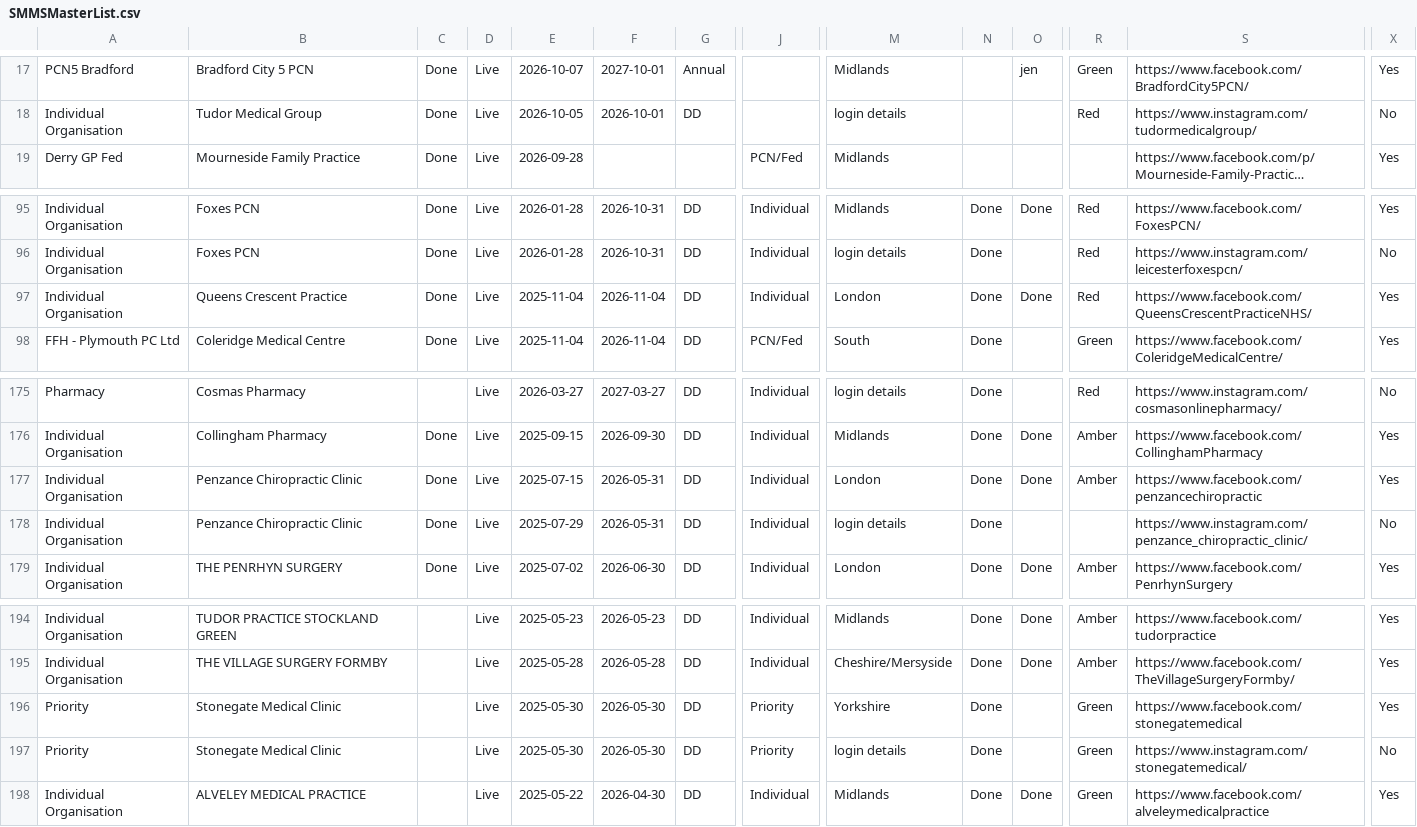
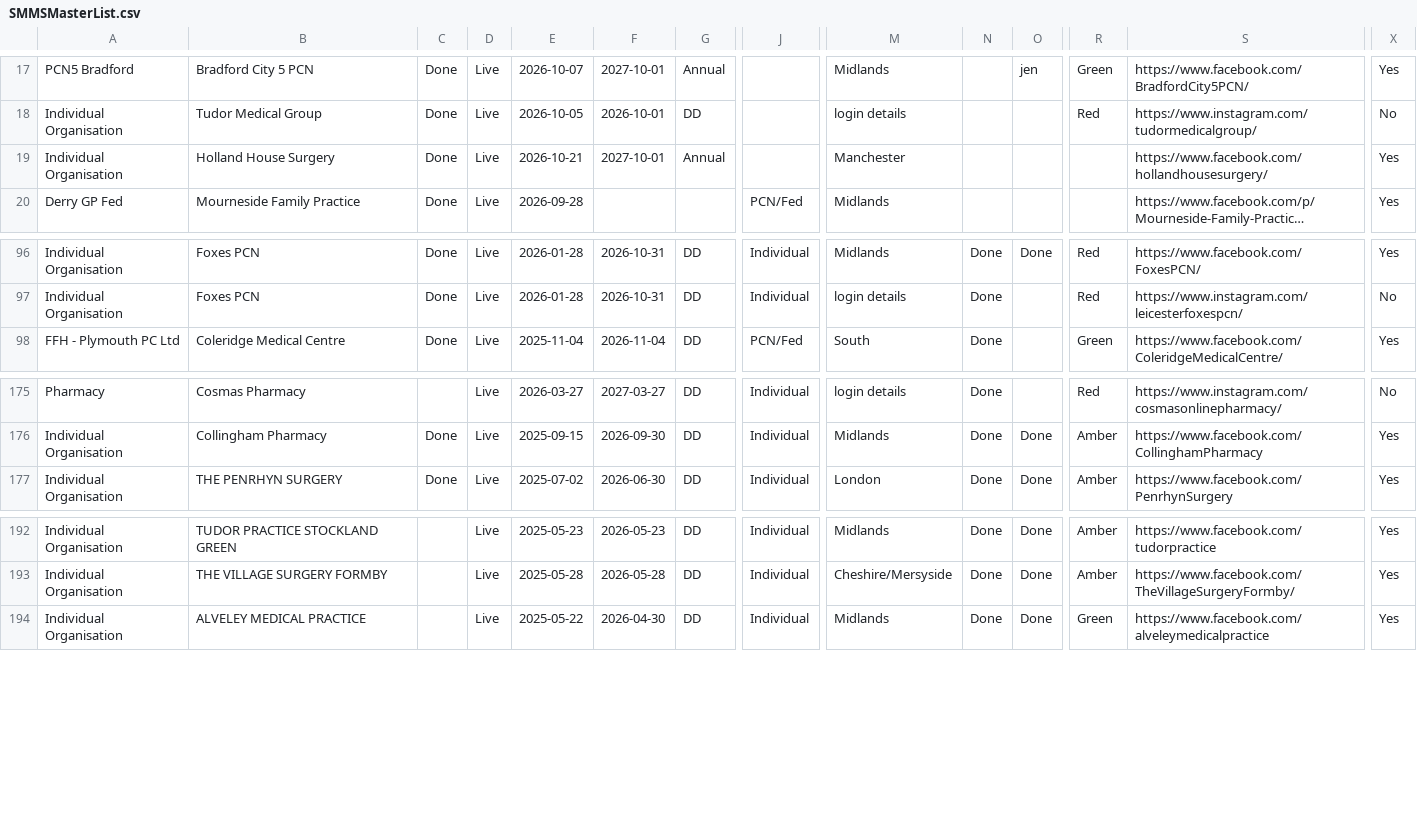
Before and after one commit to JCRedmoorHealth/vercel-mcp-python, a CSV file: Boards data/SMMSMasterList.csv, drawn as a sheet; only a part is shown, gaps mark what is left out; long unchanged cells end in …; removed rows and columns are numbered as before the commit, all else as after; rows hold the shown columns only; the diff names each change by its address in the sheet, - before the commit and + after, or states it on an @@ line.

```diff
--- a/Boards data/SMMSMasterList.csv
+++ b/Boards data/SMMSMasterList.csv
+row 19: Individual Organisation | Holland House Surgery | Done | Live | 2026-10-21 | 2027-10-01 | Annual |  | Manchester |  |  |  | https://www.facebook.com/hollandhousesurgery/ | Yes
-row 97: Individual Organisation | Queens Crescent Practice | Done | Live | 2025-11-04 | 2026-11-04 | DD | Individual | London | Done | Done | Red | https://www.facebook.com/QueensCrescentPracticeNHS/ | Yes
-row 177: Individual Organisation | Penzance Chiropractic Clinic | Done | Live | 2025-07-15 | 2026-05-31 | DD | Individual | London | Done | Done | Amber | https://www.facebook.com/penzancechiropractic | Yes
-row 178: Individual Organisation | Penzance Chiropractic Clinic | Done | Live | 2025-07-29 | 2026-05-31 | DD | Individual | login details | Done |  |  | https://www.instagram.com/penzance_chiropractic_clinic/ | No
-row 196: Priority | Stonegate Medical Clinic |  | Live | 2025-05-30 | 2026-05-30 | DD | Priority | Yorkshire | Done |  | Green | https://www.facebook.com/stonegatemedical | Yes
-row 197: Priority | Stonegate Medical Clinic |  | Live | 2025-05-30 | 2026-05-30 | DD | Priority | login details | Done |  | Green | https://www.instagram.com/stonegatemedical/ | No
```
Also changed, not shown: Boards data/InvoicesAndCollections.csv, Boards data/OpportunitiesBoard.csv, 1 other file.
